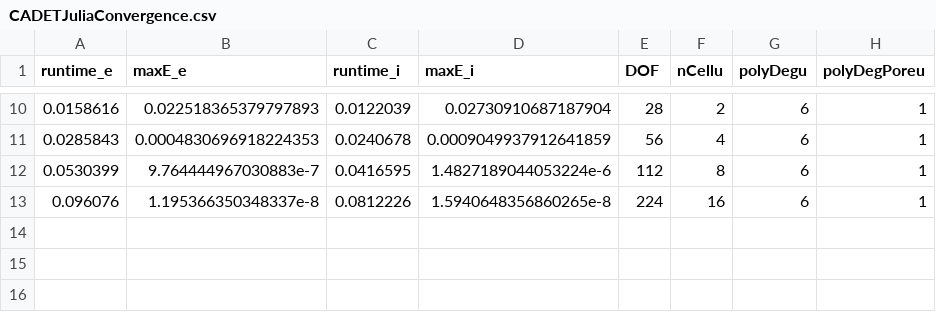
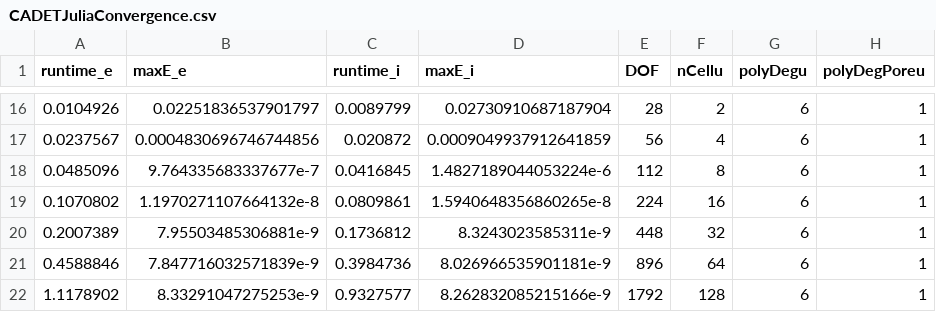
Before and after one commit to cadet/CADET-Julia, a CSV file: Benchmarks/Linear/Batch/LRM/CADETJuliaConvergence.csv, drawn as a sheet; only a part is shown, gaps mark what is left out; the diff covers the shown part only.

```diff
--- a/Benchmarks/Linear/Batch/LRM/CADETJuliaConvergence.csv
+++ b/Benchmarks/Linear/Batch/LRM/CADETJuliaConvergence.csv
@@ -10,4 +16,7 @@ runtime_e,maxE_e,runtime_i,maxE_i,DOF,nCellu,polyDegu,polyDegPoreu
-0.0158616,0.022518365379797893,0.0122039,0.02730910687187904,28,2,6,1
-0.0285843,0.0004830696918224353,0.0240678,0.0009049937912641859,56,4,6,1
-0.0530399,9.764444967030883e-7,0.0416595,1.4827189044053224e-6,112,8,6,1
-0.096076,1.195366350348337e-8,0.0812226,1.5940648356860265e-8,224,16,6,1
+0.0104926,0.02251836537901797,0.0089799,0.02730910687187904,28,2,6,1
+0.0237567,0.0004830696746744856,0.020872,0.0009049937912641859,56,4,6,1
+0.0485096,9.764335683337677e-7,0.0416845,1.4827189044053224e-6,112,8,6,1
+0.1070802,1.1970271107664132e-8,0.0809861,1.5940648356860265e-8,224,16,6,1
+0.2007389,7.95503485306881e-9,0.1736812,8.3243023585311e-9,448,32,6,1
+0.4588846,7.847716032571839e-9,0.3984736,8.026966535901181e-9,896,64,6,1
+1.1178902,8.33291047275253e-9,0.9327577,8.262832085215166e-9,1792,128,6,1
```
Also changed, not shown: 6 added rows and 24 edited cells elsewhere in this file, Benchmarks/Langmuir/Batch/LRM/Profiles_data.csv, Benchmarks/Langmuir/Batch/LRMP/Profiles_data.csv, 55 other files.
